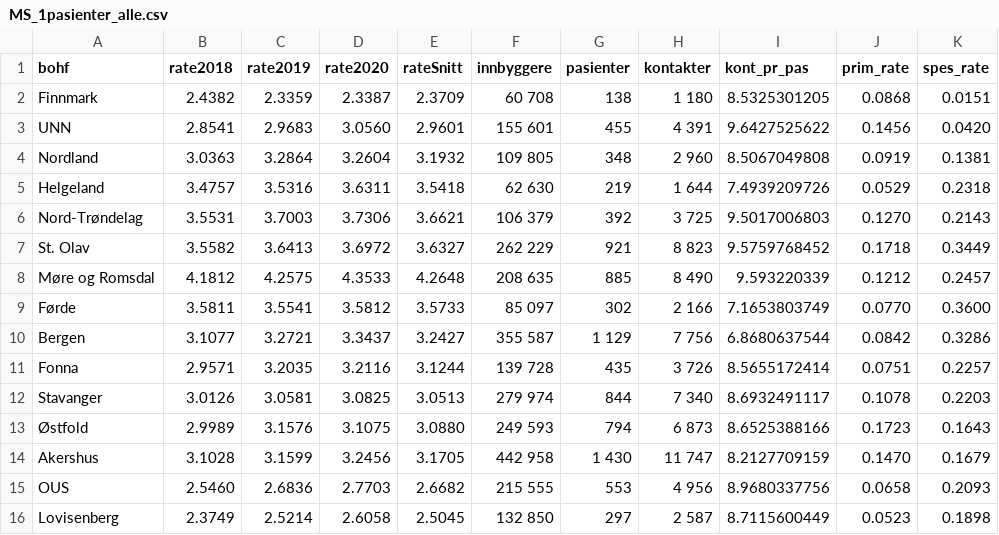
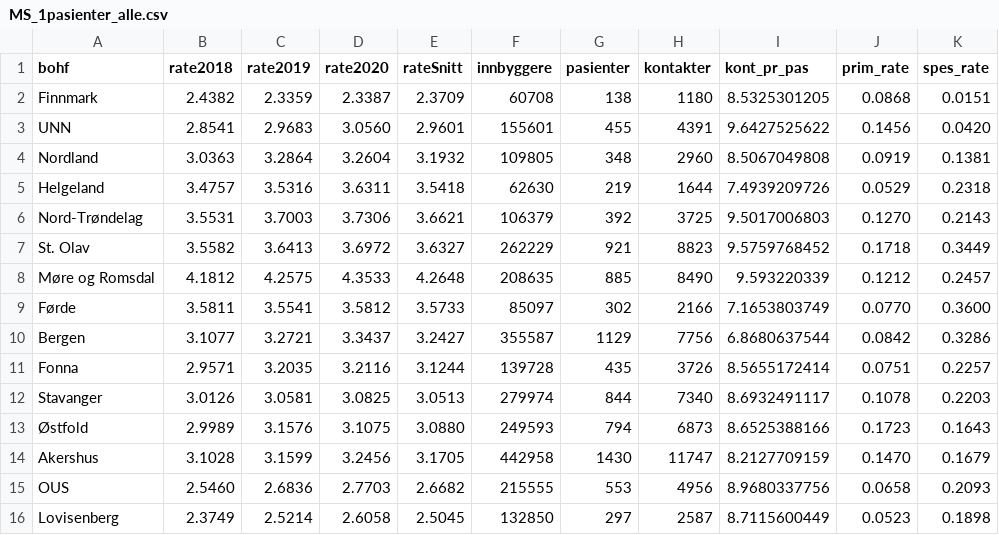
Before and after one commit to mong/hamongts, a CSV file: public/data/MS_1pasienter_alle.csv, drawn as a sheet; only a part is shown; the diff covers the shown part only; the diff names each change by its address in the sheet, - before the commit and + after, or states it on an @@ line.

Commit message:
ms data fix

```diff
--- a/public/data/MS_1pasienter_alle.csv
+++ b/public/data/MS_1pasienter_alle.csv
-F2 (innbyggere): 60 708
+F2 (innbyggere): 60708
-H2 (kontakter): 1 180
+H2 (kontakter): 1180
-F3 (innbyggere): 155 601
+F3 (innbyggere): 155601
-H3 (kontakter): 4 391
+H3 (kontakter): 4391
-F4 (innbyggere): 109 805
+F4 (innbyggere): 109805
-H4 (kontakter): 2 960
+H4 (kontakter): 2960
-F5 (innbyggere): 62 630
+F5 (innbyggere): 62630
-H5 (kontakter): 1 644
+H5 (kontakter): 1644
-F6 (innbyggere): 106 379
+F6 (innbyggere): 106379
-H6 (kontakter): 3 725
+H6 (kontakter): 3725
-F7 (innbyggere): 262 229
+F7 (innbyggere): 262229
-H7 (kontakter): 8 823
+H7 (kontakter): 8823
-F8 (innbyggere): 208 635
+F8 (innbyggere): 208635
-H8 (kontakter): 8 490
+H8 (kontakter): 8490
-F9 (innbyggere): 85 097
+F9 (innbyggere): 85097
-H9 (kontakter): 2 166
+H9 (kontakter): 2166
-F10 (innbyggere): 355 587
+F10 (innbyggere): 355587
-G10 (pasienter): 1 129
+G10 (pasienter): 1129
-H10 (kontakter): 7 756
+H10 (kontakter): 7756
-F11 (innbyggere): 139 728
+F11 (innbyggere): 139728
-H11 (kontakter): 3 726
+H11 (kontakter): 3726
-F12 (innbyggere): 279 974
+F12 (innbyggere): 279974
-H12 (kontakter): 7 340
+H12 (kontakter): 7340
-F13 (innbyggere): 249 593
+F13 (innbyggere): 249593
-H13 (kontakter): 6 873
+H13 (kontakter): 6873
-F14 (innbyggere): 442 958
+F14 (innbyggere): 442958
-G14 (pasienter): 1 430
+G14 (pasienter): 1430
-H14 (kontakter): 11 747
+H14 (kontakter): 11747
-F15 (innbyggere): 215 555
+F15 (innbyggere): 215555
-H15 (kontakter): 4 956
+H15 (kontakter): 4956
-F16 (innbyggere): 132 850
+F16 (innbyggere): 132850
-H16 (kontakter): 2 587
+H16 (kontakter): 2587
```
Also changed, not shown: 16 edited cells elsewhere in this file, public/data/MS_2akutt_alle.csv.
